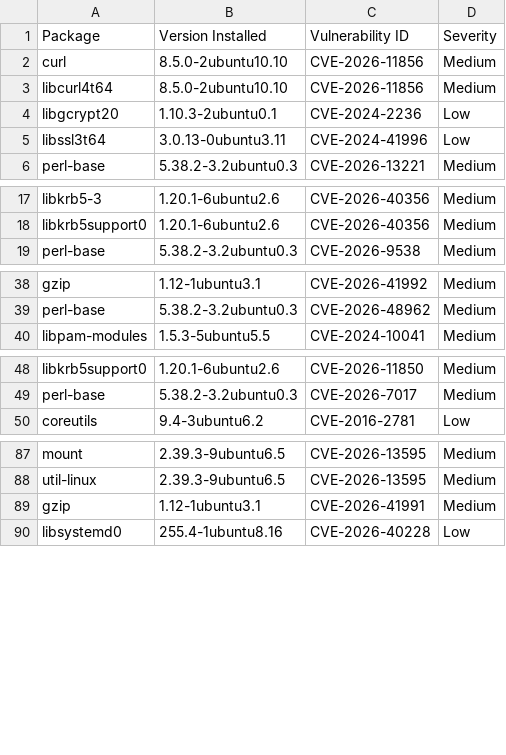
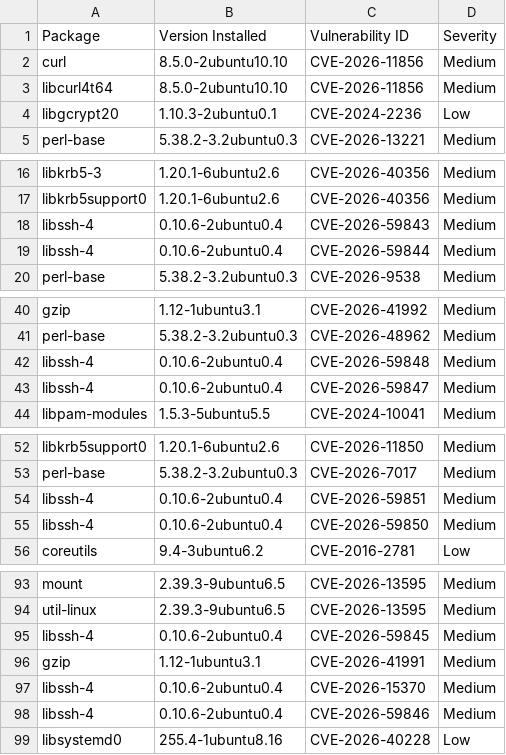
Before and after one commit to AnchorLayer/docker-baseimage-ubuntu, a CSV file: vuln-reports-noble/grype-report-noble.csv, drawn as a sheet; only a part is shown, gaps mark what is left out; the diff covers the shown part only.

```diff
--- a/vuln-reports-noble/grype-report-noble.csv
+++ b/vuln-reports-noble/grype-report-noble.csv
@@ -4,3 +4,2 @@
 "libgcrypt20","1.10.3-2ubuntu0.1","CVE-2024-2236","Low"
-"libssl3t64","3.0.13-0ubuntu3.11","CVE-2024-41996","Low"
 "perl-base","5.38.2-3.2ubuntu0.3","CVE-2026-13221","Medium"
@@ -18,2 +17,4 @@
 "libkrb5support0","1.20.1-6ubuntu2.6","CVE-2026-40356","Medium"
+"libssh-4","0.10.6-2ubuntu0.4","CVE-2026-59843","Medium"
+"libssh-4","0.10.6-2ubuntu0.4","CVE-2026-59844","Medium"
 "perl-base","5.38.2-3.2ubuntu0.3","CVE-2026-9538","Medium"
@@ -39,2 +41,4 @@
 "perl-base","5.38.2-3.2ubuntu0.3","CVE-2026-48962","Medium"
+"libssh-4","0.10.6-2ubuntu0.4","CVE-2026-59848","Medium"
+"libssh-4","0.10.6-2ubuntu0.4","CVE-2026-59847","Medium"
 "libpam-modules","1.5.3-5ubuntu5.5","CVE-2024-10041","Medium"
@@ -49,2 +53,4 @@
 "perl-base","5.38.2-3.2ubuntu0.3","CVE-2026-7017","Medium"
+"libssh-4","0.10.6-2ubuntu0.4","CVE-2026-59851","Medium"
+"libssh-4","0.10.6-2ubuntu0.4","CVE-2026-59850","Medium"
 "coreutils","9.4-3ubuntu6.2","CVE-2016-2781","Low"
@@ -88,3 +94,6 @@
 "util-linux","2.39.3-9ubuntu6.5","CVE-2026-13595","Medium"
+"libssh-4","0.10.6-2ubuntu0.4","CVE-2026-59845","Medium"
 "gzip","1.12-1ubuntu3.1","CVE-2026-41991","Medium"
+"libssh-4","0.10.6-2ubuntu0.4","CVE-2026-15370","Medium"
+"libssh-4","0.10.6-2ubuntu0.4","CVE-2026-59846","Medium"
 "libsystemd0","255.4-1ubuntu8.16","CVE-2026-40228","Low"
```
Also changed, not shown: 2 added rows and 1 removed row elsewhere in this file, vuln-reports-jammy/grype-report-jammy.csv, 11 other files.
